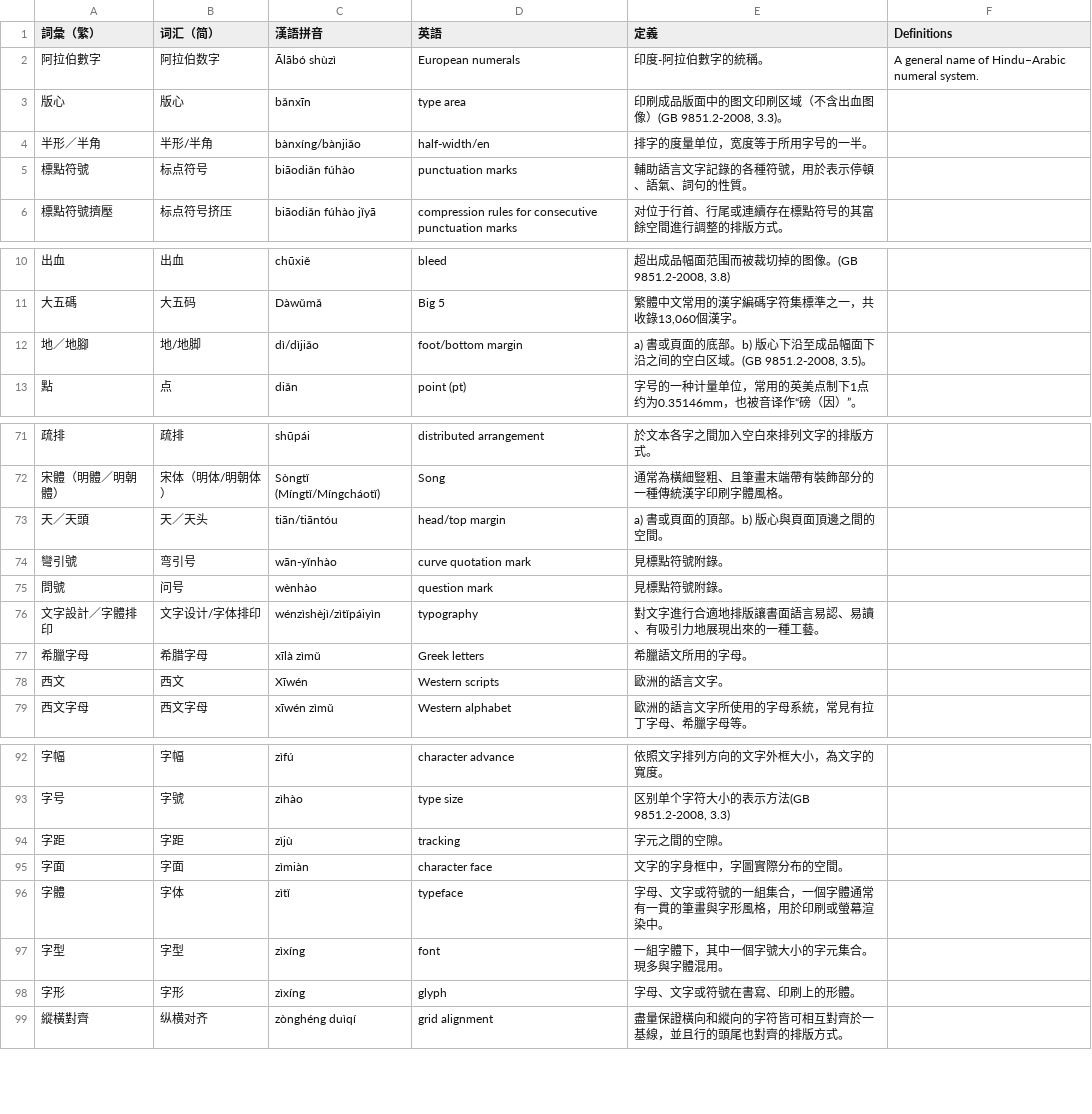
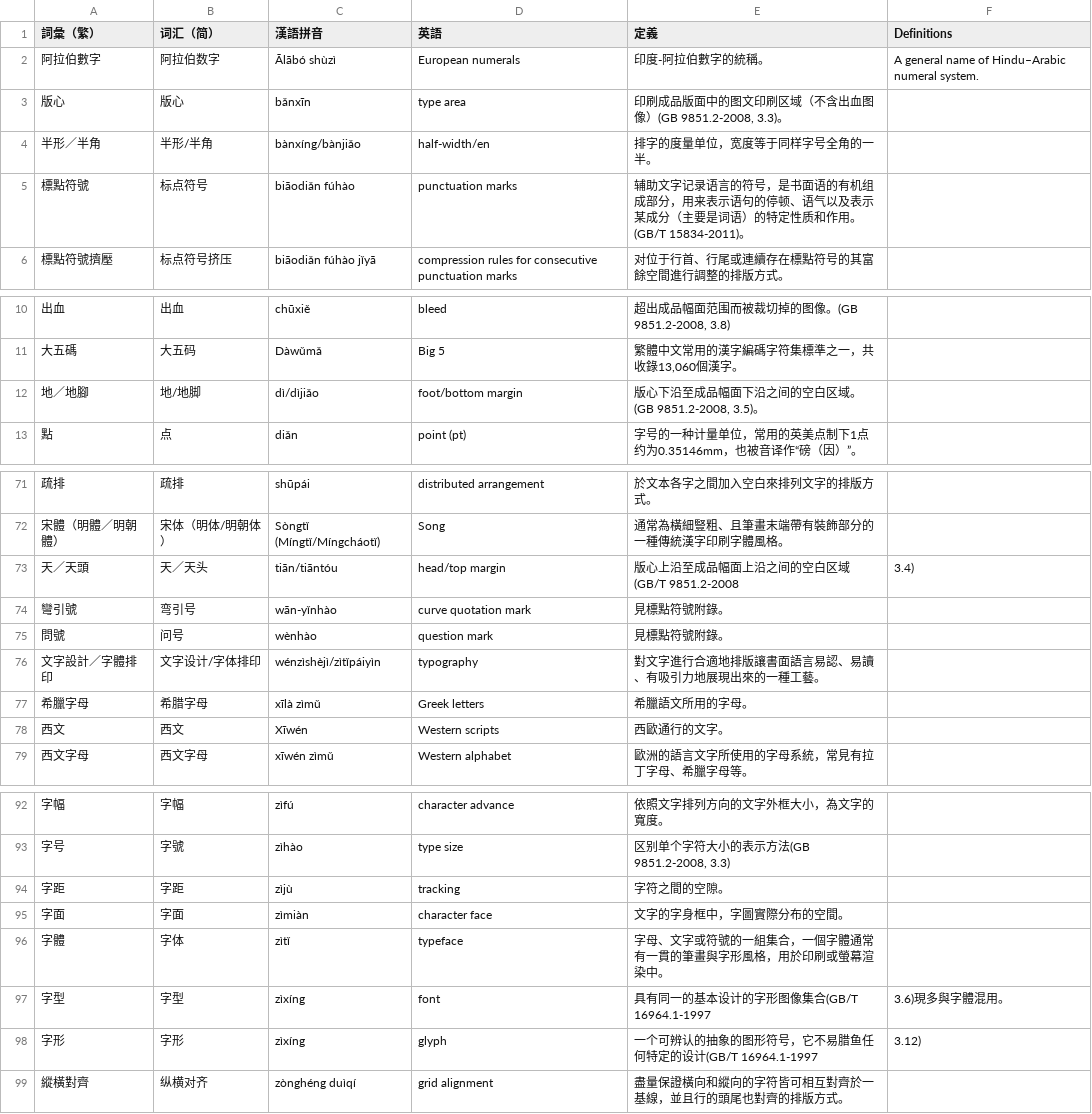
Before and after one commit to w3c/clreq, a CSV file: glossary-pinyin.csv, drawn as a sheet; only a part is shown, gaps mark what is left out.

Commit message:
Update glossary-pinyin.csv
changed some Chinese definitions base on GB

```diff
--- a/glossary-pinyin.csv
+++ b/glossary-pinyin.csv
@@ -3,4 +3,4 @@
 版心,版心,bǎnxīn,type area,"印刷成品版面中的图文印刷区域（不含出血图像）(GB 9851.2-2008, 3.3)。",
-半形／半角,半形/半角,bànxíng/bànjiǎo,half-width/en,排字的度量单位，宽度等于所用字号的一半。,
-標點符號,标点符号,biāodiǎn fúhào,punctuation marks,輔助語言文字記錄的各種符號，用於表示停頓、語氣、詞句的性質。,
+半形／半角,半形/半角,bànxíng/bànjiǎo,half-width/en,排字的度量单位，宽度等于同样字号全角的一半。,
+標點符號,标点符号,biāodiǎn fúhào,punctuation marks,辅助文字记录语言的符号，是书面语的有机组成部分，用来表示语句的停顿、语气以及表示某成分（主要是词语）的特定性质和作用。(GB/T 15834-2011)。,
 標點符號擠壓,标点符号挤压,biāodiǎn fúhào jǐyā,compression rules for consecutive punctuation marks,对位于行首、行尾或連續存在標點符号的其富餘空間進行調整的排版方式。,
@@ -11,3 +11,3 @@
 大五碼,大五码,Dàwǔmǎ,Big 5,"繁體中文常用的漢字編碼字符集標準之一，共收錄13,060個漢字。",
-地／地腳,地/地脚,dì/dìjiǎo,foot/bottom margin,"a) 書或頁面的底部。b) 版心下沿至成品幅面下沿之间的空白区域。(GB 9851.2-2008, 3.5)。",
+地／地腳,地/地脚,dì/dìjiǎo,foot/bottom margin,"版心下沿至成品幅面下沿之间的空白区域。(GB 9851.2-2008, 3.5)。",
 點,点,diǎn,point (pt),字号的一种计量单位，常用的英美点制下1点约为0.35146mm，也被音译作“磅（因）”。,
@@ -72,3 +72,3 @@
 宋體（明體／明朝體）,宋体（明体/明朝体）,Sòngtǐ (Míngtǐ/Míngcháotǐ),Song,通常為橫細豎粗、且筆畫末端帶有裝飾部分的一種傳統漢字印刷字體風格。,
-天／天頭,天／天头,tiān/tiāntóu,head/top margin,a) 書或頁面的頂部。b) 版心與頁面頂邊之間的空間。,
+天／天頭,天／天头,tiān/tiāntóu,head/top margin,版心上沿至成品幅面上沿之间的空白区域 (GB/T 9851.2-2008, 3.4)
 彎引號,弯引号,wān-yǐnhào,curve quotation mark,見標點符號附錄。,
@@ -77,3 +77,3 @@
 希臘字母,希腊字母,xīlà zìmǔ,Greek letters,希臘語文所用的字母。,
-西文,西文,Xīwén,Western scripts,歐洲的語言文字。,
+西文,西文,Xīwén,Western scripts,西歐通行的文字。,
 西文字母,西文字母,xīwén zìmǔ,Western alphabet,歐洲的語言文字所使用的字母系統，常見有拉丁字母、希臘字母等。,
@@ -93,7 +93,7 @@
 字号,字號,zìhào,type size,"区别单个字符大小的表示方法(GB 9851.2-2008, 3.3)",
-字距,字距,zìjù,tracking,字元之間的空隙。,
+字距,字距,zìjù,tracking,字符之間的空隙。,
 字面,字面,zìmiàn,character face,文字的字身框中，字圖實際分布的空間。,
 字體,字体,zìtǐ,typeface,字母、文字或符號的一組集合，一個字體通常有一貫的筆畫與字形風格，用於印刷或螢幕渲染中。,
-字型,字型,zìxíng,font,一組字體下，其中一個字號大小的字元集合。現多與字體混用。,
-字形,字形,zìxíng,glyph,字母、文字或符號在書寫、印刷上的形體。,
+字型,字型,zìxíng,font,具有同一的基本设计的字形图像集合(GB/T 16964.1-1997, 3.6)現多與字體混用。,
+字形,字形,zìxíng,glyph,一个可辨认的抽象的图形符号，它不易腊鱼任何特定的设计(GB/T 16964.1-1997, 3.12),
 縱橫對齊,纵横对齐,zònghéng duìqí,grid alignment,盡量保證橫向和縱向的字符皆可相互對齊於一基線，並且行的頭尾也對齊的排版方式。,
```
